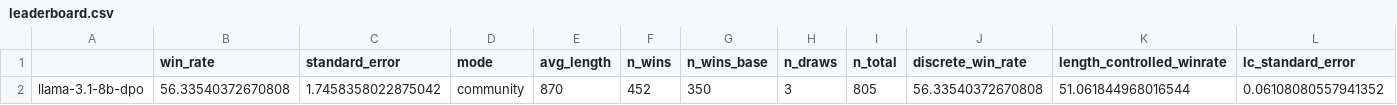
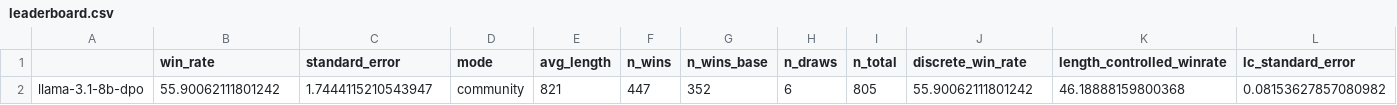
Before and after one commit to TianqGuo/Foundation_model_performance_and_scaling, a CSV file: Foundation_model_performance_and_scaling/part6-instruction-tuning-rlhf/results/section5/leaderboard.csv, drawn as a sheet; removed rows and columns are numbered as before the commit, all else as after; the diff names each change by its address in the sheet, - before the commit and + after, or states it on an @@ line.

Commit message:
Added run2 related test results

```diff
--- a/Foundation_model_performance_and_scaling/part6-instruction-tuning-rlhf/results/section5/leaderboard.csv
+++ b/Foundation_model_performance_and_scaling/part6-instruction-tuning-rlhf/results/section5/leaderboard.csv
-row 2: llama-3.1-8b-dpo | 56.33540372670808 | 1.7458358022875042 | community | 870 | 452 | 350 | 3 | 805 | 56.33540372670808 | 51.061844968016544 | 0.06108080557941352
+row 2: llama-3.1-8b-dpo | 55.90062111801242 | 1.7444115210543947 | community | 821 | 447 | 352 | 6 | 805 | 55.90062111801242 | 46.18888159800368 | 0.08153627857080982
```
Also changed, not shown: 17 other files.
